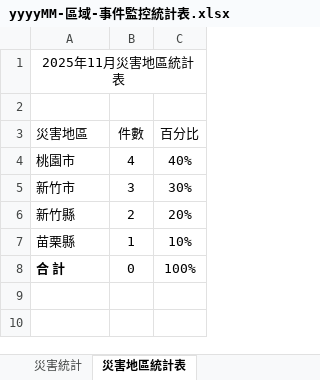
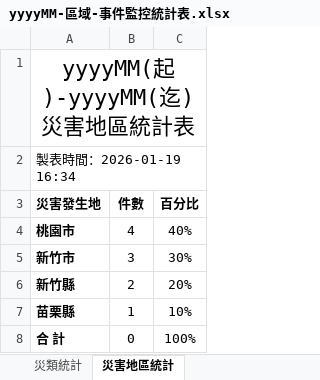
Before and after one commit to miwaHuang/demo, an Excel workbook: 系統分析/範本/yyyyMM-區域-事件監控統計表.xlsx, sheet 災害地區統計, drawn as a sheet; values as stored, in another font and other column widths than the file's, no borders; the diff names each change by its address in the sheet, - before the commit and + after, or states it on an @@ line.

```diff
--- a/系統分析/範本/yyyyMM-區域-事件監控統計表.xlsx (sheet 災害地區統計)
+++ b/系統分析/範本/yyyyMM-區域-事件監控統計表.xlsx (sheet 災害地區統計)
-sheet tab: 災害統計
+sheet tab: 災類統計
-sheet tab: 災害地區統計表
+sheet tab: 災害地區統計
-A1 (災害發生地): 2025年11月災害地區統計表
+A1 (災害發生地): yyyyMM(起)-yyyyMM(迄)災害地區統計表
@@ A1 text size: larger @@
-A2 (災害發生地): (empty)
+A2 (災害發生地): 製表時間：2026-01-19 16:34
+A2:C2 merged
-A3: 災害地區
+A3: 災害發生地
-A3:C3 bold: off
+A3:C3 bold: on
-A4:A7 bold: off
+A4:A7 bold: on
```
Also changed, not shown: sheet 災害與發生地點比較表, sheet 災害事件一覽表, sheet 災類統計, sheet 每月監看記錄, other sheet tabs, hidden cells, 8 other files.
